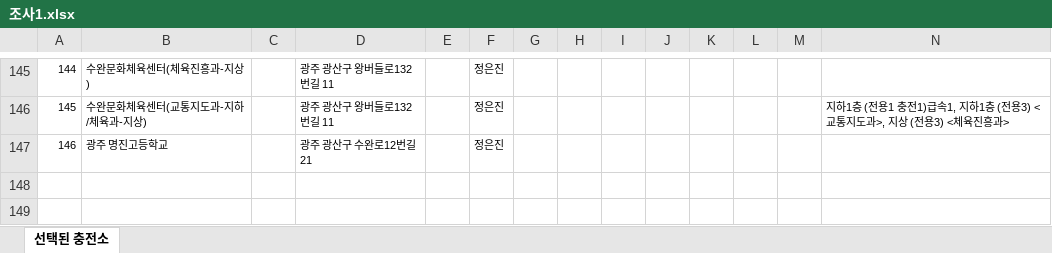
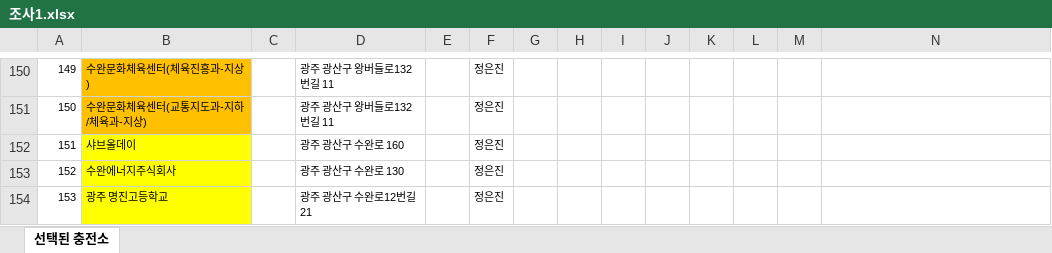
Before and after one commit to geo21chy-coder/survey-map, an Excel workbook: 조사1.xlsx, sheet 선택된 충전소, drawn as a sheet; only a part is shown, gaps mark what is left out; values as stored, in another font and other column widths than the file's, no borders; conditional formats not drawn; addresses are those after the commit; the diff covers the shown part only; the diff names each change by its address in the sheet, - before the commit and + after, or states it on an @@ line.

```diff
--- a/조사1.xlsx (sheet 선택된 충전소)
+++ b/조사1.xlsx (sheet 선택된 충전소)
@@ column A renumbered from row 150 down @@
-B150:B151 fill: none
+B150:B151 fill: #FFC000
-N151: 지하1층 (전용1 충전1)급속1, 지하1층 (전용3) <교통지도과>, 지상 (전용3) <체육진흥과>
+N151: (empty)
+row 152: 151 | 샤브올데이 |  | 광주 광산구 수완로 160 |  | 정은진
+row 153: 152 | 수완에너지주식회사 |  | 광주 광산구 수완로 130 |  | 정은진
-B154 fill: none
+B154 fill: #FFFF00
```
Also changed, not shown: other rows of this sheet, 2 other files.
